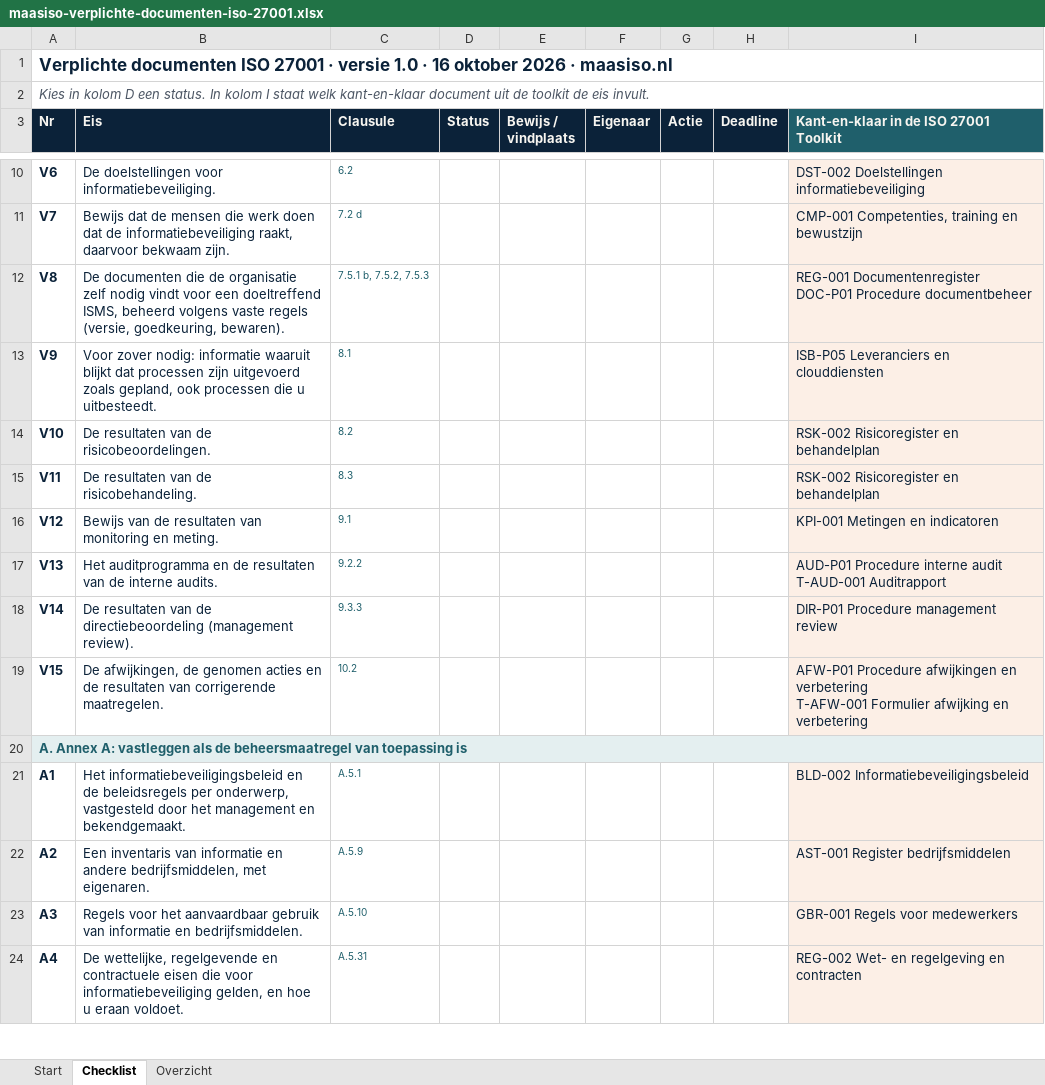
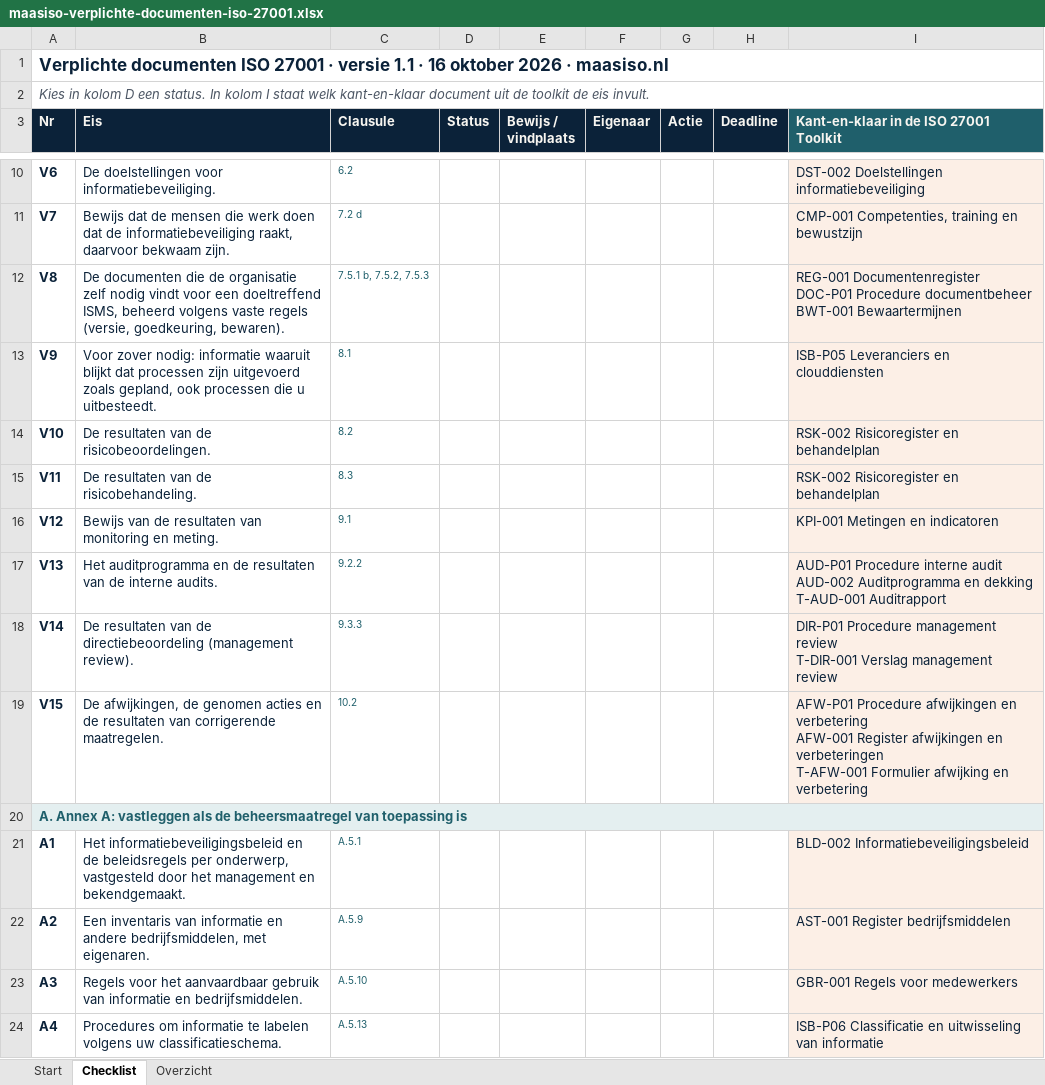
Before and after one commit to maasiso/compliance-sjablonen, an Excel workbook: verplichte-documenten-iso-27001/maasiso-verplichte-documenten-iso-27001.xlsx, sheet Checklist, drawn as a sheet; only a part is shown, gaps mark what is left out; values as stored, in another font and other column widths than the file's, no borders; conditional formats not drawn; ↵ is a line break in a cell; the diff covers the shown part only; the diff names each change by its address in the sheet, - before the commit and + after, or states it on an @@ line.

Commit message:
Nieuw: risicoanalyse ISO 27001; verplichte documenten ISO 27001 bijgewerkt (37 punten)

```diff
--- a/verplichte-documenten-iso-27001/maasiso-verplichte-documenten-iso-27001.xlsx (sheet Checklist)
+++ b/verplichte-documenten-iso-27001/maasiso-verplichte-documenten-iso-27001.xlsx (sheet Checklist)
-A1 (Nr): …· versie 1.0 · 16…
+A1 (Nr): …· versie 1.1 · 16…
-I12: …Procedure documentbeheer
+I12: …Procedure documentbeheer ↵ BWT-001 Bewaartermijnen
-I17: …interne audit ↵ T-AUD-001 Auditrapport
+I17: …interne audit ↵ AUD-002 Auditprogramma en dekking ↵ T-AUD-001 Auditrapport
-I18: …management review
+I18: …management review ↵ T-DIR-001 Verslag management review
-I19: …en verbetering ↵ T-AFW-001 Formulier…
+I19: …en verbetering ↵ AFW-001 Register afwijkingen en verbeteringen ↵ T-AFW-001 Formulier…
-B24 (Eis): De wettelijke, regelgevende en contractuele eisen die voor informatiebeveiliging gelden, en hoe u eraan voldoet.
+B24 (Eis): Procedures om informatie te labelen volgens uw classificatieschema.
-C24 (Clausule): A.5.31
+C24 (Clausule): A.5.13
-I24: REG-002 Wet- en regelgeving en contracten
+I24: ISB-P06 Classificatie en uitwisseling van informatie
```
Also changed, not shown: 16 added rows and 6 edited cells elsewhere in this sheet, sheet Overzicht, sheet Start, 4 other files.
